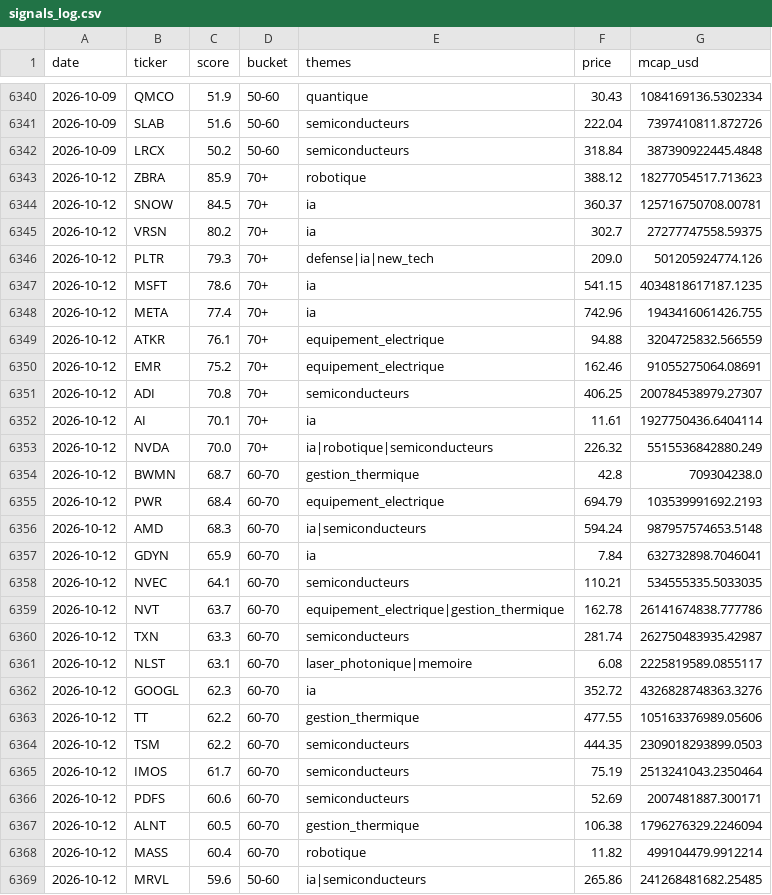
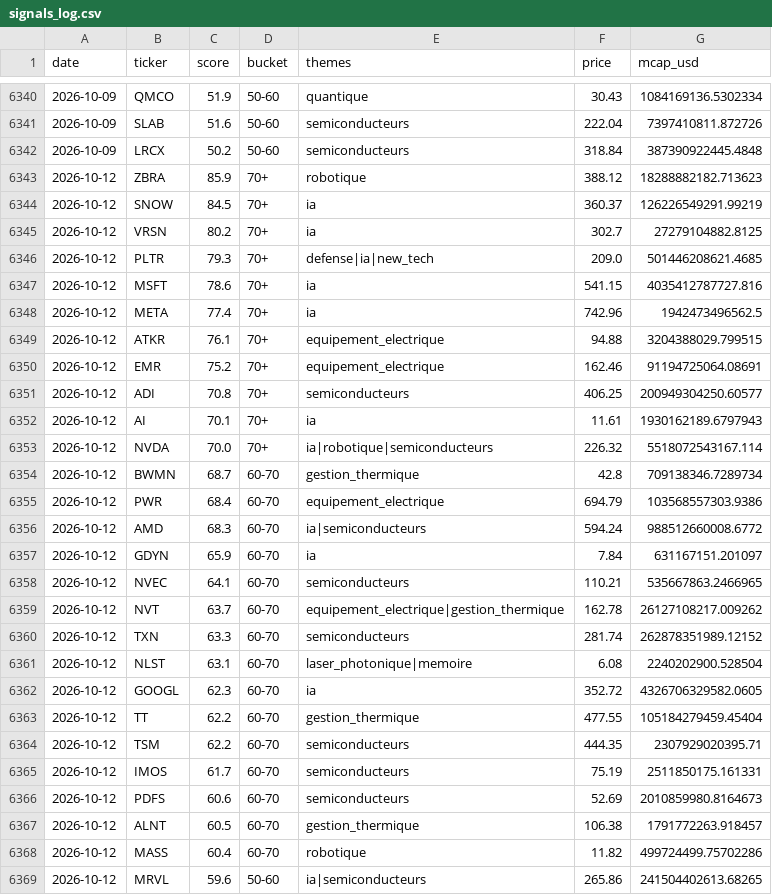
Before and after one commit to ArnaudVarela/TradingScan, a CSV file: dashboard/public/signals_log.csv, drawn as a sheet; only a part is shown, gaps mark what is left out; the diff covers the shown part only.

```diff
--- a/dashboard/public/signals_log.csv
+++ b/dashboard/public/signals_log.csv
@@ -6342,28 +6342,28 @@ date,ticker,score,bucket,themes,price,mcap_usd
 2026-10-09,LRCX,50.2,50-60,semiconducteurs,318.84,387390922445.4848
-2026-10-12,ZBRA,85.9,70+,robotique,388.12,18277054517.713623
-2026-10-12,SNOW,84.5,70+,ia,360.37,125716750708.00781
-2026-10-12,VRSN,80.2,70+,ia,302.7,27277747558.59375
-2026-10-12,PLTR,79.3,70+,defense|ia|new_tech,209.0,501205924774.126
-2026-10-12,MSFT,78.6,70+,ia,541.15,4034818617187.1235
-2026-10-12,META,77.4,70+,ia,742.96,1943416061426.755
-2026-10-12,ATKR,76.1,70+,equipement_electrique,94.88,3204725832.566559
-2026-10-12,EMR,75.2,70+,equipement_electrique,162.46,91055275064.08691
-2026-10-12,ADI,70.8,70+,semiconducteurs,406.25,200784538979.27307
-2026-10-12,AI,70.1,70+,ia,11.61,1927750436.6404114
-2026-10-12,NVDA,70.0,70+,ia|robotique|semiconducteurs,226.32,5515536842880.249
-2026-10-12,BWMN,68.7,60-70,gestion_thermique,42.8,709304238.0
-2026-10-12,PWR,68.4,60-70,equipement_electrique,694.79,103539991692.2193
-2026-10-12,AMD,68.3,60-70,ia|semiconducteurs,594.24,987957574653.5148
-2026-10-12,GDYN,65.9,60-70,ia,7.84,632732898.7046041
-2026-10-12,NVEC,64.1,60-70,semiconducteurs,110.21,534555335.5033035
-2026-10-12,NVT,63.7,60-70,equipement_electrique|gestion_thermique,162.78,26141674838.777786
-2026-10-12,TXN,63.3,60-70,semiconducteurs,281.74,262750483935.42987
-2026-10-12,NLST,63.1,60-70,laser_photonique|memoire,6.08,2225819589.0855117
-2026-10-12,GOOGL,62.3,60-70,ia,352.72,4326828748363.3276
-2026-10-12,TT,62.2,60-70,gestion_thermique,477.55,105163376989.05606
-2026-10-12,TSM,62.2,60-70,semiconducteurs,444.35,2309018293899.0503
-2026-10-12,IMOS,61.7,60-70,semiconducteurs,75.19,2513241043.2350464
-2026-10-12,PDFS,60.6,60-70,semiconducteurs,52.69,2007481887.300171
-2026-10-12,ALNT,60.5,60-70,gestion_thermique,106.38,1796276329.2246094
-2026-10-12,MASS,60.4,60-70,robotique,11.82,499104479.9912214
-2026-10-12,MRVL,59.6,50-60,ia|semiconducteurs,265.86,241268481682.25485
+2026-10-12,ZBRA,85.9,70+,robotique,388.12,18288882182.713623
+2026-10-12,SNOW,84.5,70+,ia,360.37,126226549291.99219
+2026-10-12,VRSN,80.2,70+,ia,302.7,27279104882.8125
+2026-10-12,PLTR,79.3,70+,defense|ia|new_tech,209.0,501446208621.4685
+2026-10-12,MSFT,78.6,70+,ia,541.15,4035412787727.816
+2026-10-12,META,77.4,70+,ia,742.96,1942473496562.5
+2026-10-12,ATKR,76.1,70+,equipement_electrique,94.88,3204388029.799515
+2026-10-12,EMR,75.2,70+,equipement_electrique,162.46,91194725064.08691
+2026-10-12,ADI,70.8,70+,semiconducteurs,406.25,200949304250.60577
+2026-10-12,AI,70.1,70+,ia,11.61,1930162189.6797943
+2026-10-12,NVDA,70.0,70+,ia|robotique|semiconducteurs,226.32,5518072543167.114
+2026-10-12,BWMN,68.7,60-70,gestion_thermique,42.8,709138346.7289734
+2026-10-12,PWR,68.4,60-70,equipement_electrique,694.79,103568557303.9386
+2026-10-12,AMD,68.3,60-70,ia|semiconducteurs,594.24,988512660008.6772
+2026-10-12,GDYN,65.9,60-70,ia,7.84,631167151.201097
+2026-10-12,NVEC,64.1,60-70,semiconducteurs,110.21,535667863.2466965
+2026-10-12,NVT,63.7,60-70,equipement_electrique|gestion_thermique,162.78,26127108217.009262
+2026-10-12,TXN,63.3,60-70,semiconducteurs,281.74,262878351989.12152
+2026-10-12,NLST,63.1,60-70,laser_photonique|memoire,6.08,2240202900.528504
+2026-10-12,GOOGL,62.3,60-70,ia,352.72,4326706329582.0605
+2026-10-12,TT,62.2,60-70,gestion_thermique,477.55,105184279459.45404
+2026-10-12,TSM,62.2,60-70,semiconducteurs,444.35,2307929020395.71
+2026-10-12,IMOS,61.7,60-70,semiconducteurs,75.19,2511850175.161331
+2026-10-12,PDFS,60.6,60-70,semiconducteurs,52.69,2010859980.8164673
+2026-10-12,ALNT,60.5,60-70,gestion_thermique,106.38,1791772263.918457
+2026-10-12,MASS,60.4,60-70,robotique,11.82,499724499.75702286
+2026-10-12,MRVL,59.6,50-60,ia|semiconducteurs,265.86,241504402613.68265
```
Also changed, not shown: 16 edited cells elsewhere in this file, dashboard/public/sector_perf.csv, sector_heat_gics.csv.
